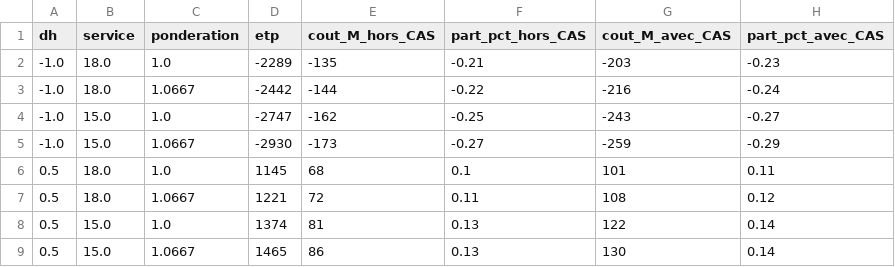
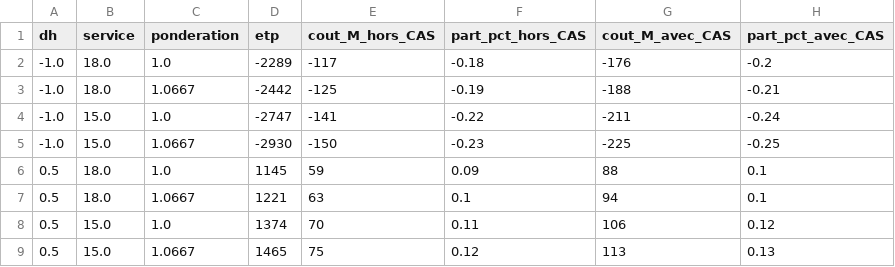
Before and after one commit to ttnn90395/Curriculum, a CSV file: data/processed/cost_transfers_lycee.csv, drawn as a sheet; only a part is shown; the diff covers the shown part only.

```diff
--- a/data/processed/cost_transfers_lycee.csv
+++ b/data/processed/cost_transfers_lycee.csv
@@ -1,9 +1,9 @@
 dh,service,ponderation,etp,cout_M_hors_CAS,part_pct_hors_CAS,cout_M_avec_CAS,part_pct_avec_CAS
--1.0,18.0,1.0,-2289,-135,-0.21,-203,-0.23
--1.0,18.0,1.0667,-2442,-144,-0.22,-216,-0.24
--1.0,15.0,1.0,-2747,-162,-0.25,-243,-0.27
--1.0,15.0,1.0667,-2930,-173,-0.27,-259,-0.29
-0.5,18.0,1.0,1145,68,0.1,101,0.11
-0.5,18.0,1.0667,1221,72,0.11,108,0.12
-0.5,15.0,1.0,1374,81,0.13,122,0.14
-0.5,15.0,1.0667,1465,86,0.13,130,0.14
+-1.0,18.0,1.0,-2289,-117,-0.18,-176,-0.2
+-1.0,18.0,1.0667,-2442,-125,-0.19,-188,-0.21
+-1.0,15.0,1.0,-2747,-141,-0.22,-211,-0.24
+-1.0,15.0,1.0667,-2930,-150,-0.23,-225,-0.25
+0.5,18.0,1.0,1145,59,0.09,88,0.1
+0.5,18.0,1.0667,1221,63,0.1,94,0.1
+0.5,15.0,1.0,1374,70,0.11,106,0.12
+0.5,15.0,1.0667,1465,75,0.12,113,0.13
```
Also changed, not shown: 16 edited cells elsewhere in this file, data/parameters_teachers_cost.csv, data/processed/cost_transfers_college.csv, 4 other files.
